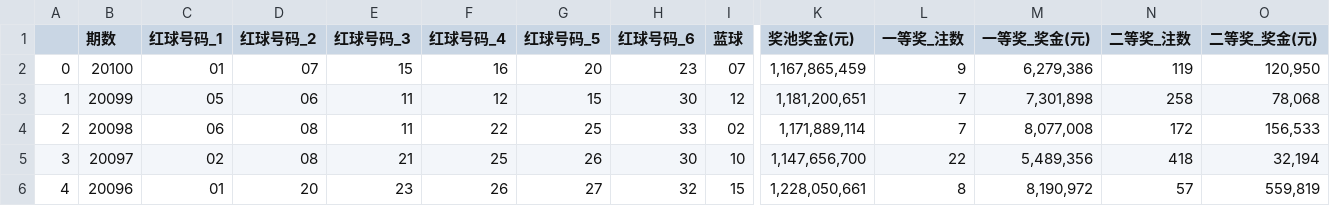
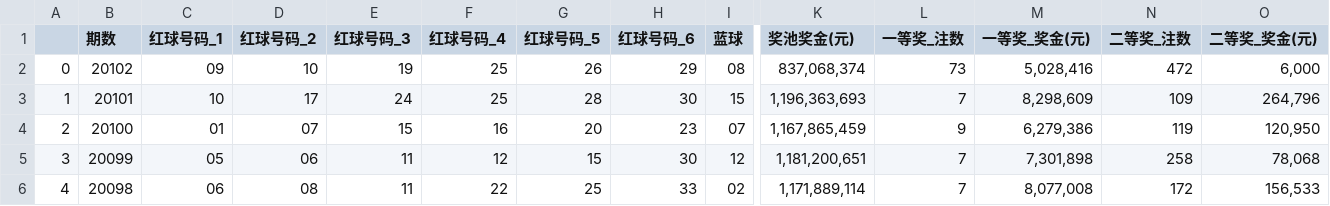
Before and after one commit to zhouyuzhy/predict_Lottery_ticket, a CSV file: data/data.csv, drawn as a sheet; only a part is shown, gaps mark what is left out; the shorter side is filled out with more unchanged rows; addresses are those after the commit; rows hold the shown columns only; the diff names each change by its address in the sheet, - before the commit and + after, or states it on an @@ line.

```diff
--- a/data/data.csv
+++ b/data/data.csv
+row 2: 0 | 20102 | 09 | 10 | 19 | 25 | 26 | 29 | 08 | 837,068,374 | 73 | 5,028,416 | 472 | 6,000
+row 3: 1 | 20101 | 10 | 17 | 24 | 25 | 28 | 30 | 15 | 1,196,363,693 | 7 | 8,298,609 | 109 | 264,796
@@ column A renumbered from row 4 down @@
```
Also changed, not shown: 2 other files.
